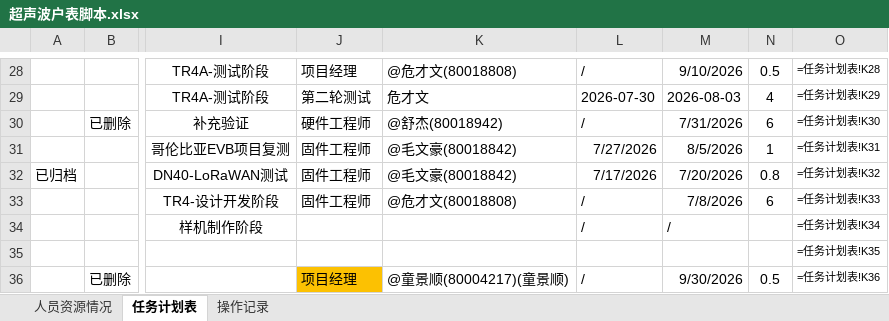
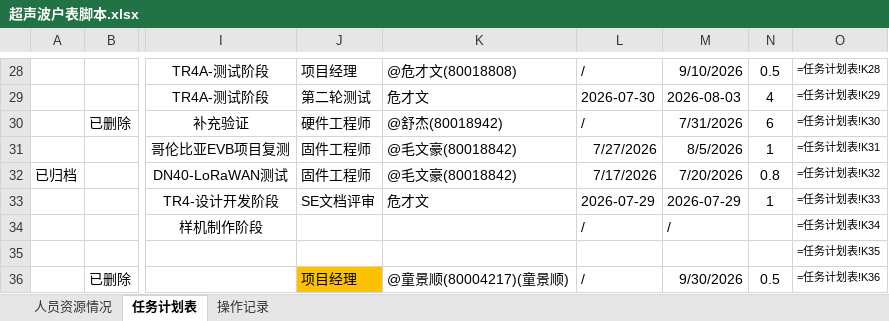
Before and after one commit to kill-Japanese/report-check, an Excel workbook: 超声波户表脚本.xlsx, sheet 任务计划表, drawn as a sheet; only a part is shown, gaps mark what is left out; values as stored, in another font and other column widths than the file's, no borders; formulas without a stored value are shown as written; the diff names each change by its address in the sheet, - before the commit and + after, or states it on an @@ line.

Commit message:
[API同步] xjq编辑项目 - 2026-07-29 01:20:39

```diff
--- a/超声波户表脚本.xlsx (sheet 任务计划表)
+++ b/超声波户表脚本.xlsx (sheet 任务计划表)
-J33: 固件工程师
+J33: SE文档评审
-K33: @危才文(80018808)
+K33: 危才文
-L33: /
+L33: 2026-07-29
-M33: 7/8/2026
+M33: 2026-07-29
-N33: 6
+N33: 1
```
